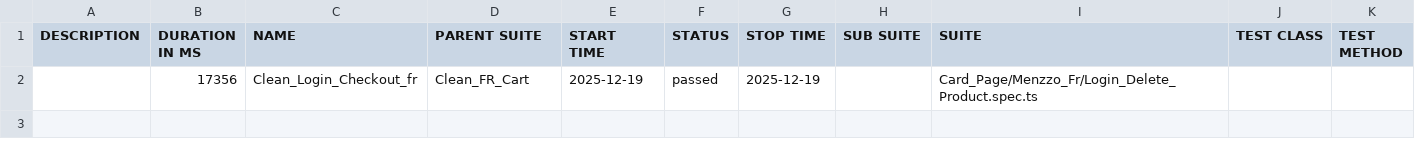
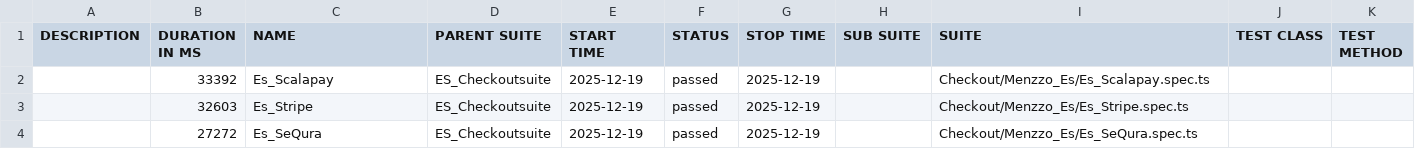
Before and after one commit to Seif0788/Menzzo_Checkout_Test, a CSV file: data/suites.csv, drawn as a sheet; removed rows and columns are numbered as before the commit, all else as after; the diff names each change by its address in the sheet, - before the commit and + after, or states it on an @@ line.

```diff
--- a/data/suites.csv
+++ b/data/suites.csv
-row 2:  | 17356 | Clean_Login_Checkout_fr | Clean_FR_Cart | 2025-12-19 | passed | 2025-12-19 |  | Card_Page/Menzzo_Fr/Login_Delete_Product.spec.ts
+row 2:  | 33392 | Es_Scalapay | ES_Checkoutsuite | 2025-12-19 | passed | 2025-12-19 |  | Checkout/Menzzo_Es/Es_Scalapay.spec.ts
+row 3:  | 32603 | Es_Stripe | ES_Checkoutsuite | 2025-12-19 | passed | 2025-12-19 |  | Checkout/Menzzo_Es/Es_Stripe.spec.ts
+row 4:  | 27272 | Es_SeQura | ES_Checkoutsuite | 2025-12-19 | passed | 2025-12-19 |  | Checkout/Menzzo_Es/Es_SeQura.spec.ts
```
Also changed, not shown: 27 other files.
